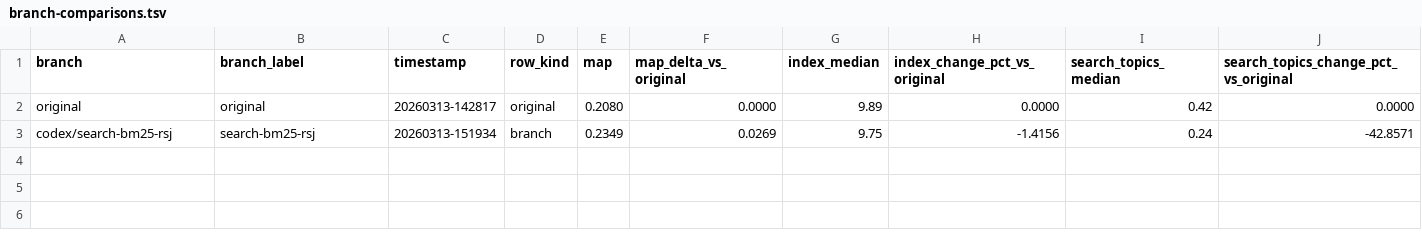
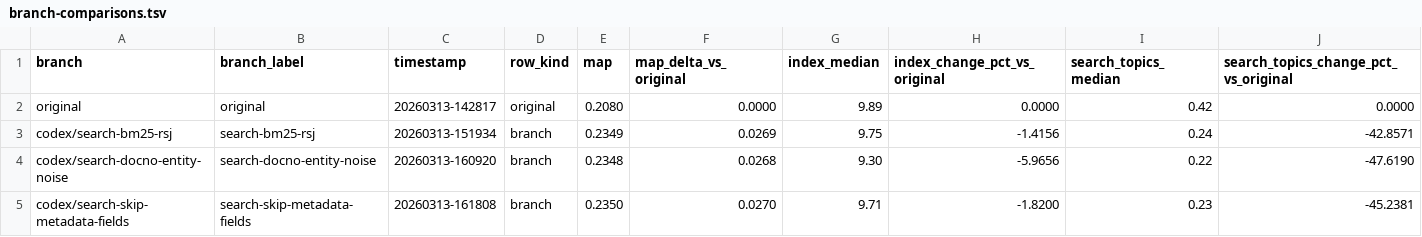
Before and after one commit to carlaiau/ir-autoresearch, a TSV file: docs/metrics/branch-comparisons.tsv, drawn as a sheet; only a part is shown; rows hold the shown columns only; the diff names each change by its address in the sheet, - before the commit and + after, or states it on an @@ line.

Commit message:
Skip WSJ metadata fields during indexing

```diff
--- a/docs/metrics/branch-comparisons.tsv
+++ b/docs/metrics/branch-comparisons.tsv
+row 4: codex/search-docno-entity-noise | search-docno-entity-noise | 20260313-160920 | branch | 0.2348 | 0.0268 | 9.30 | -5.9656 | 0.22 | -47.6190
+row 5: codex/search-skip-metadata-fields | search-skip-metadata-fields | 20260313-161808 | branch | 0.2350 | 0.0270 | 9.71 | -1.8200 | 0.23 | -45.2381
```
Also changed, not shown: 3 other files.
